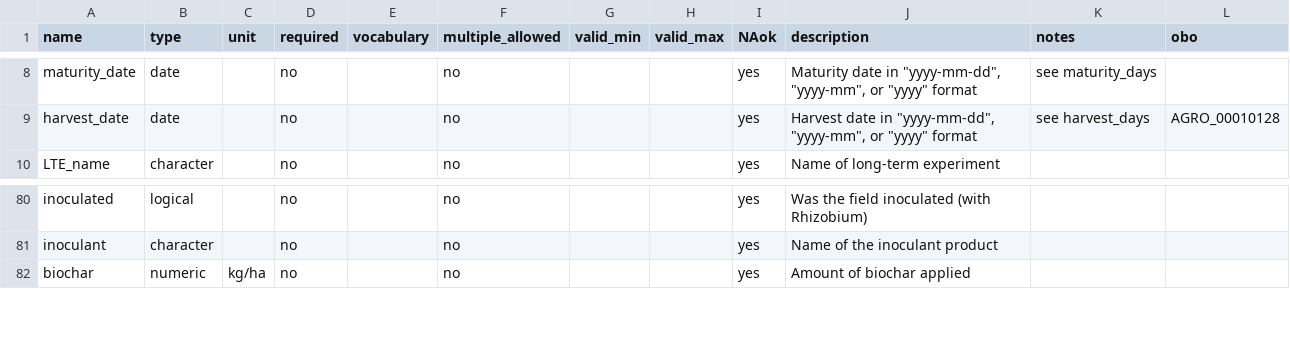
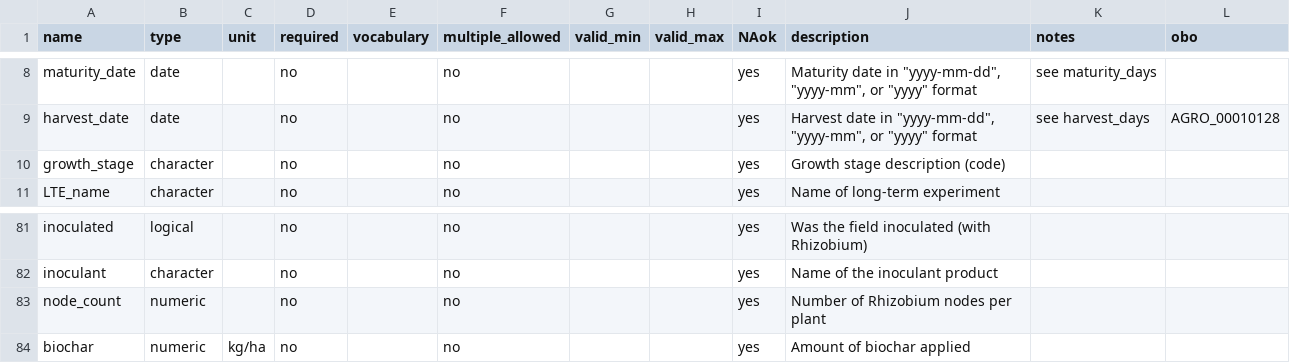
Before and after one commit to controvoc/terminag, a CSV file: variables/variables_crop.csv, drawn as a sheet; only a part is shown, gaps mark what is left out.

```diff
--- a/variables/variables_crop.csv
+++ b/variables/variables_crop.csv
@@ -9,2 +9,3 @@ maturity_date,date,,no,,no,,,yes,"Maturity date in ""yyyy-mm-dd"", ""yyyy-mm"",
 harvest_date,date,,no,,no,,,yes,"Harvest date in ""yyyy-mm-dd"", ""yyyy-mm"", or ""yyyy"" format",see harvest_days,AGRO_00010128
+growth_stage,character,,no,,no,,,yes,Growth stage description (code),,
 LTE_name,character,,no,,no,,,yes,Name of long-term experiment,,
@@ -81,2 +82,3 @@ inoculated,logical,,no,,no,,,yes,Was the field inoculated (with Rhizobium),,
 inoculant,character,,no,,no,,,yes,Name of the inoculant product,,
+node_count,numeric,,no,,no,,,yes,Number of Rhizobium nodes per plant,,
 biochar,numeric,kg/ha,no,,no,,,yes,"Amount of biochar applied	",,
```
